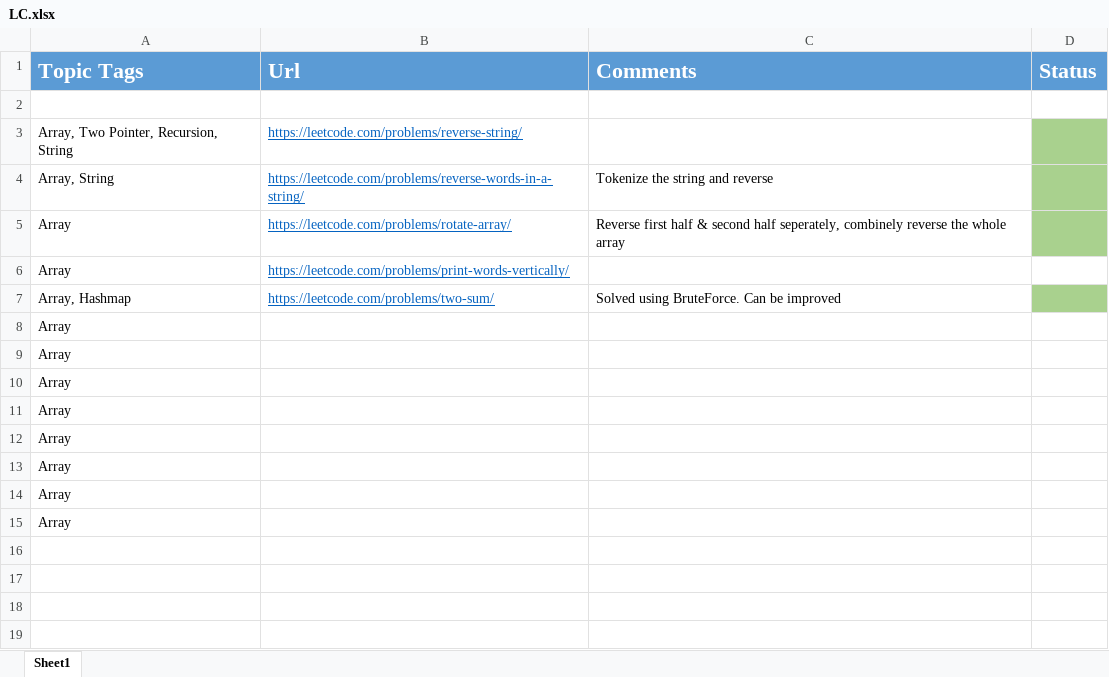
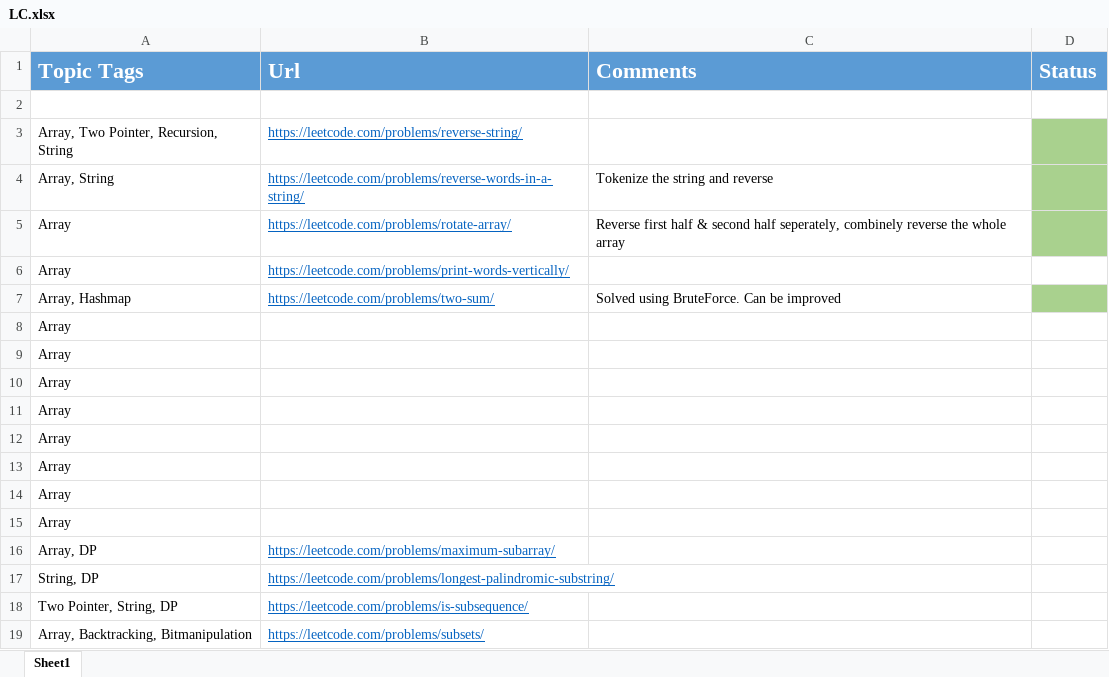
Before and after one commit to Ajayjam97/DS_ALGO, an Excel workbook: C++/4.Array_Strings_Recursion_BackTracking/LC.xlsx, sheet Sheet1, drawn as a sheet; values as stored, in another font and other column widths than the file's, no borders; the diff names each change by its address in the sheet, - before the commit and + after, or states it on an @@ line.

Commit message:
Subarray

```diff
--- a/C++/4.Array_Strings_Recursion_BackTracking/LC.xlsx (sheet Sheet1)
+++ b/C++/4.Array_Strings_Recursion_BackTracking/LC.xlsx (sheet Sheet1)
+row 16: Array, DP | https://leetcode.com/problems/maximum-subarray/
+row 17: String, DP | https://leetcode.com/problems/longest-palindromic-substring/
+row 18: Two Pointer, String, DP | https://leetcode.com/problems/is-subsequence/
+row 19: Array, Backtracking, Bitmanipulation | https://leetcode.com/problems/subsets/
```
Also changed, not shown: 1 other file.
